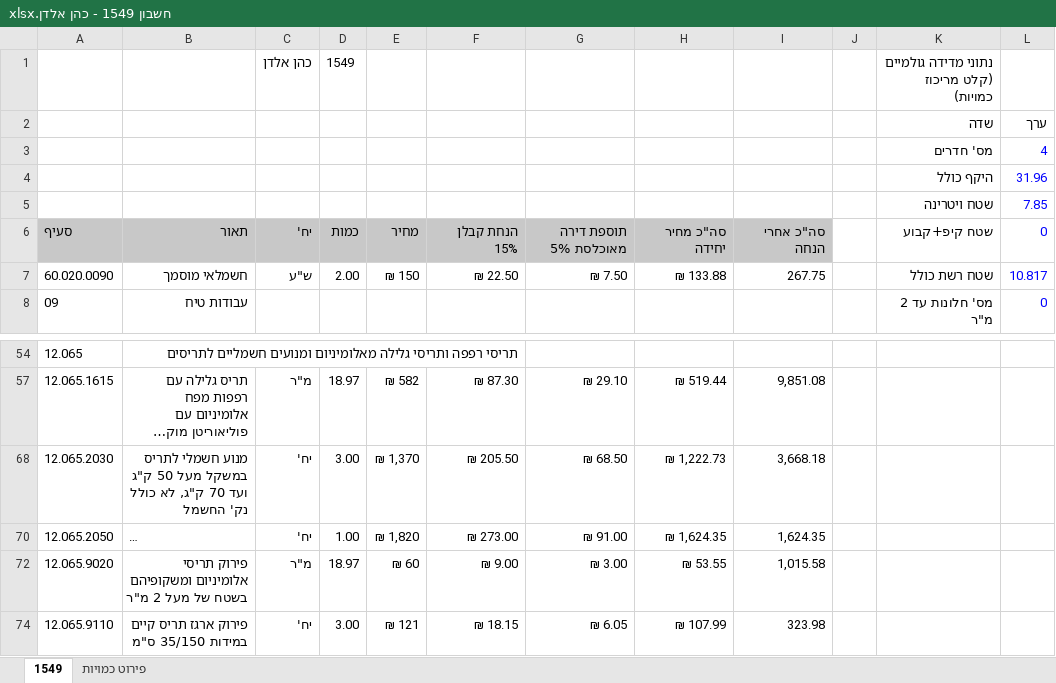
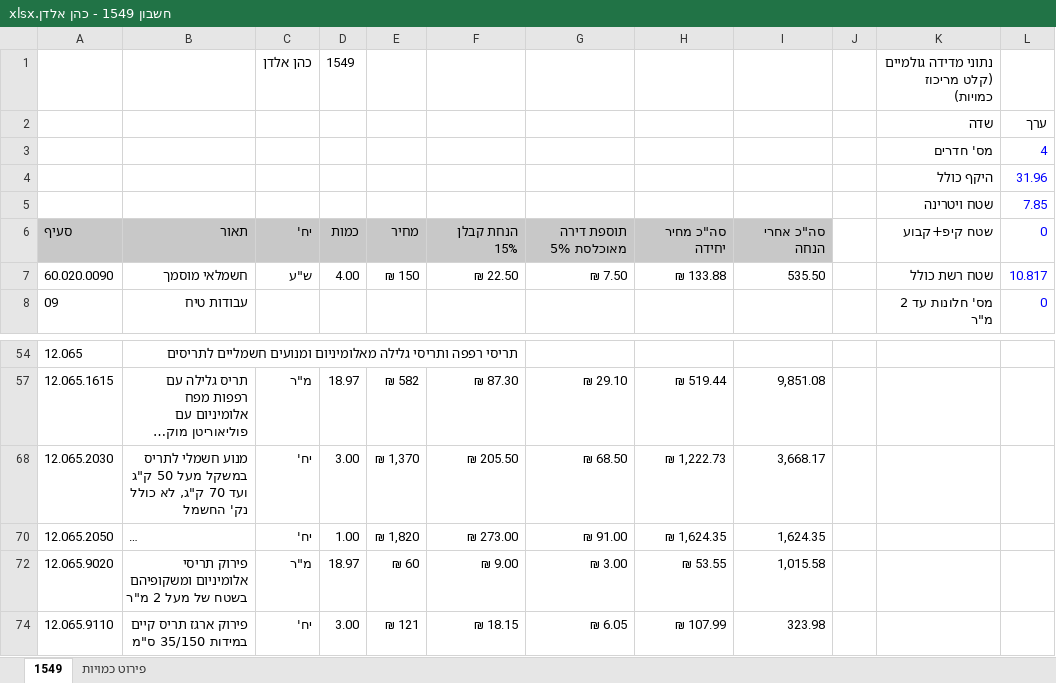
Before and after one commit to ohadalush/ohad, an Excel workbook: nta-billing/output/חשבון 7/חשבון 1549 - כהן אלדן.xlsx, sheet 1549, drawn as a sheet; only a part is shown, gaps mark what is left out; long unchanged cells end in …; values as stored, in another font and other column widths than the file's, no borders; the diff covers the shown part only; the diff names each change by its address in the sheet, - before the commit and + after, or states it on an @@ line.

```diff
--- a/nta-billing/output/חשבון 7/חשבון 1549 - כהן אלדן.xlsx (sheet 1549)
+++ b/nta-billing/output/חשבון 7/חשבון 1549 - כהן אלדן.xlsx (sheet 1549)
-D7: 2.00
+D7: 4.00
-I7: 267.75
+I7: 535.50
-I68: 3,668.18
+I68: 3,668.17
```
Also changed, not shown: 12 added rows, 3 removed rows, 2 hidden or unhidden rows and 2 edited cells elsewhere in this sheet, sheet פירוט כמויות, formulas that keep their value, hidden cells, 4 other files.
